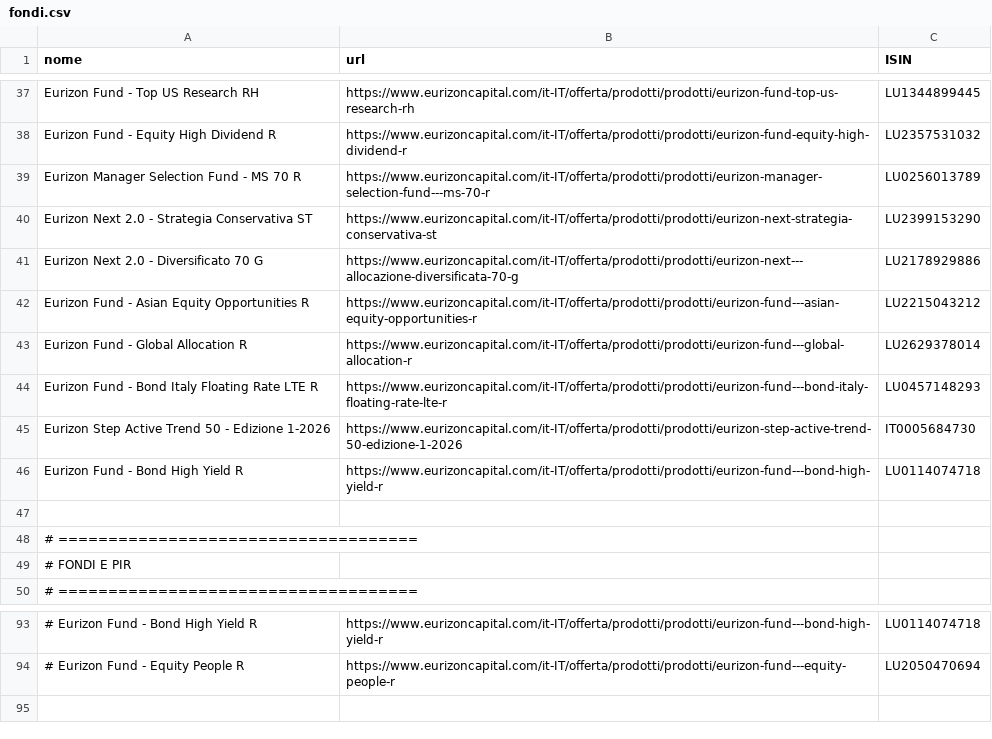
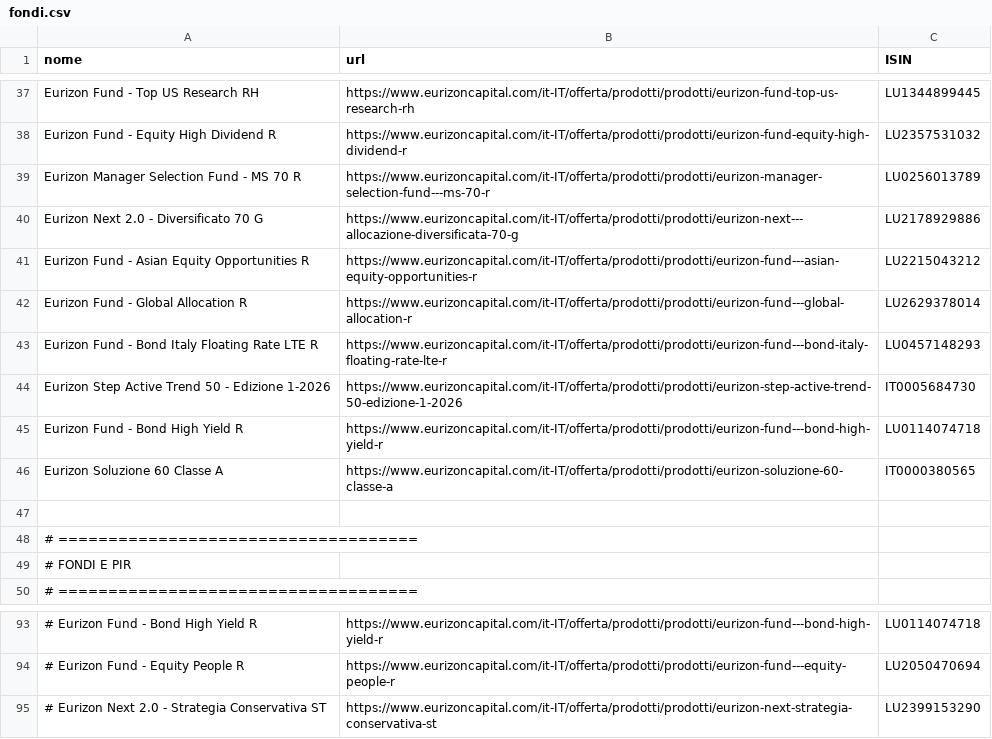
Before and after one commit to Marchino1978/portfolio, a CSV file: data/fondi.csv, drawn as a sheet; only a part is shown, gaps mark what is left out; removed rows and columns are numbered as before the commit, all else as after; the diff names each change by its address in the sheet, - before the commit and + after, or states it on an @@ line.

Commit message:
fix

```diff
--- a/data/fondi.csv
+++ b/data/fondi.csv
-row 40: Eurizon Next 2.0 - Strategia Conservativa ST | https://www.eurizoncapital.com/it-IT/offerta/prodotti/prodotti/eurizon-next-strategia-conservativa-st | LU2399153290
+row 46: Eurizon Soluzione 60 Classe A | https://www.eurizoncapital.com/it-IT/offerta/prodotti/prodotti/eurizon-soluzione-60-classe-a | IT0000380565
+row 95: # Eurizon Next 2.0 - Strategia Conservativa ST | https://www.eurizoncapital.com/it-IT/offerta/prodotti/prodotti/eurizon-next-strategia-conservativa-st | LU2399153290
```
